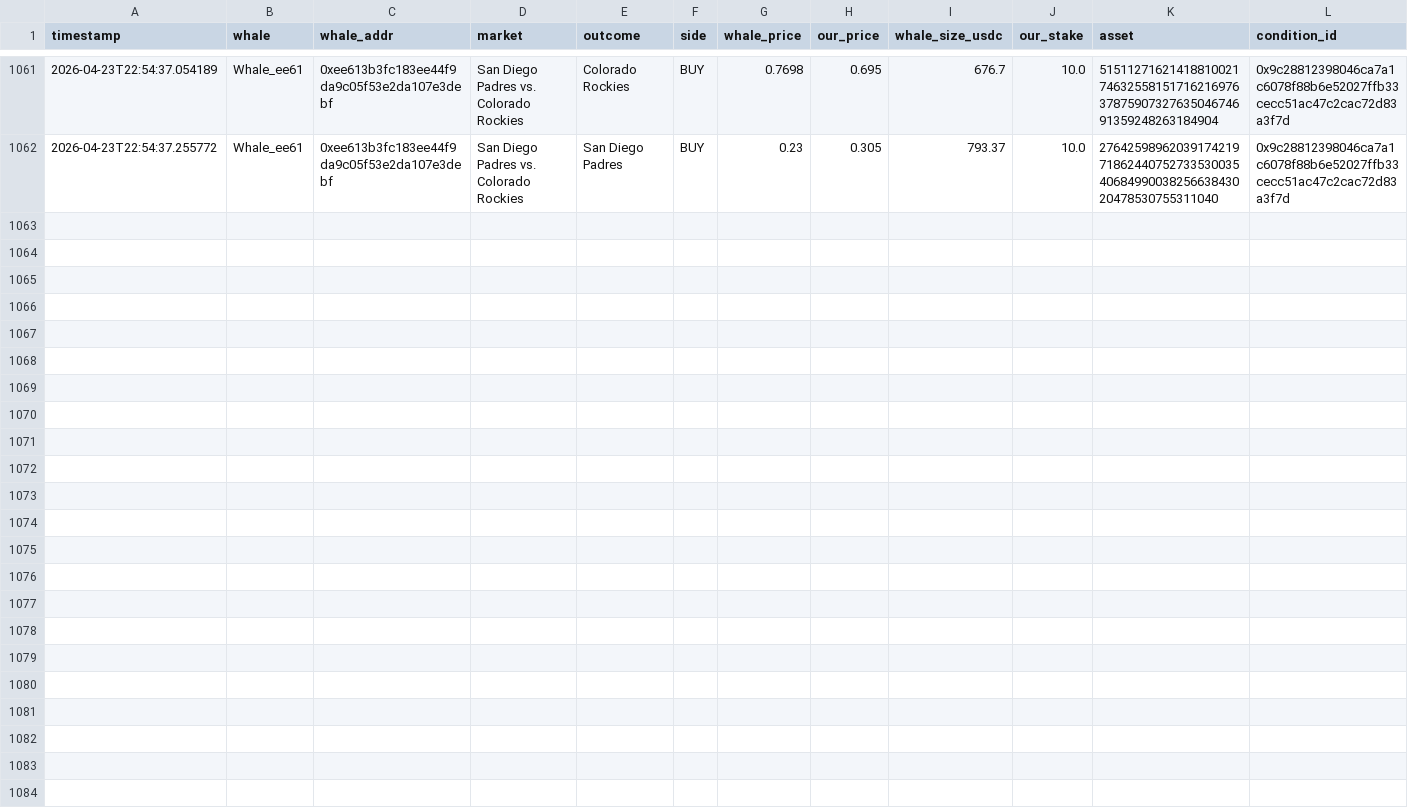
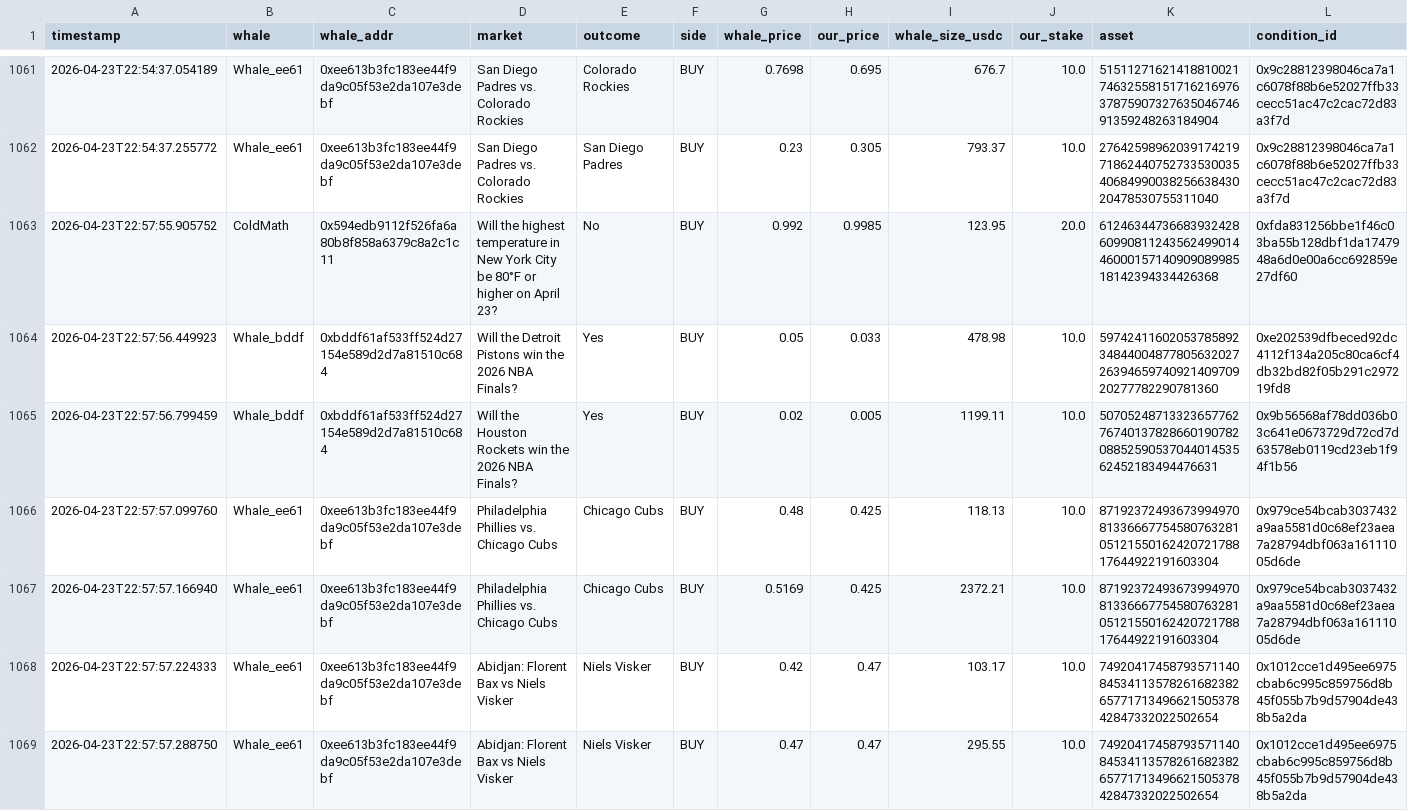
Before and after one commit to hectorm17/polymarket-tracker, a CSV file: copy_trades.csv, drawn as a sheet; only a part is shown, gaps mark what is left out; rows hold the shown columns only; the diff names each change by its address in the sheet, - before the commit and + after, or states it on an @@ line.

Commit message:
auto: update copy_trades.csv 22:57

```diff
--- a/copy_trades.csv
+++ b/copy_trades.csv
+row 1063: 2026-04-23T22:57:55.905752 | ColdMath | 0x594edb9112f526fa6a80b8f858a6379c8a2c1c11 | Will the highest temperature in New York City be 80°F or higher on April 23? | No | BUY | 0.992 | 0.9985 | 123.95 | 20.0 | 61246344736683932428609908112435624990144600015714090908998518142394334426368 | 0xfda831256bbe1f46c03ba55b128dbf1da1747948a6d0e00a6cc692859e27df60
+row 1064: 2026-04-23T22:57:56.449923 | Whale_bddf | 0xbddf61af533ff524d27154e589d2d7a81510c684 | Will the Detroit Pistons win the 2026 NBA Finals? | Yes | BUY | 0.05 | 0.033 | 478.98 | 10.0 | 59742411602053785892348440048778056320272639465974092140970920277782290781360 | 0xe202539dfbeced92dc4112f134a205c80ca6cf4db32bd82f05b291c297219fd8
+row 1065: 2026-04-23T22:57:56.799459 | Whale_bddf | 0xbddf61af533ff524d27154e589d2d7a81510c684 | Will the Houston Rockets win the 2026 NBA Finals? | Yes | BUY | 0.02 | 0.005 | 1199.11 | 10.0 | 50705248713323657762767401378286601907820885259053704401453562452183494476631 | 0x9b56568af78dd036b03c641e0673729d72cd7d63578eb0119cd23eb1f94f1b56
+row 1066: 2026-04-23T22:57:57.099760 | Whale_ee61 | 0xee613b3fc183ee44f9da9c05f53e2da107e3debf | Philadelphia Phillies vs. Chicago Cubs | Chicago Cubs | BUY | 0.48 | 0.425 | 118.13 | 10.0 | 87192372493673994970813366677545807632810512155016242072178817644922191603304 | 0x979ce54bcab3037432a9aa5581d0c68ef23aea7a28794dbf063a16111005d6de
+row 1067: 2026-04-23T22:57:57.166940 | Whale_ee61 | 0xee613b3fc183ee44f9da9c05f53e2da107e3debf | Philadelphia Phillies vs. Chicago Cubs | Chicago Cubs | BUY | 0.5169 | 0.425 | 2372.21 | 10.0 | 87192372493673994970813366677545807632810512155016242072178817644922191603304 | 0x979ce54bcab3037432a9aa5581d0c68ef23aea7a28794dbf063a16111005d6de
+row 1068: 2026-04-23T22:57:57.224333 | Whale_ee61 | 0xee613b3fc183ee44f9da9c05f53e2da107e3debf | Abidjan: Florent Bax vs Niels Visker | Niels Visker | BUY | 0.42 | 0.47 | 103.17 | 10.0 | 74920417458793571140845341135782616823826577171349662150537842847332022502654 | 0x1012cce1d495ee6975cbab6c995c859756d8b45f055b7b9d57904de438b5a2da
+row 1069: 2026-04-23T22:57:57.288750 | Whale_ee61 | 0xee613b3fc183ee44f9da9c05f53e2da107e3debf | Abidjan: Florent Bax vs Niels Visker | Niels Visker | BUY | 0.47 | 0.47 | 295.55 | 10.0 | 74920417458793571140845341135782616823826577171349662150537842847332022502654 | 0x1012cce1d495ee6975cbab6c995c859756d8b45f055b7b9d57904de438b5a2da
```
